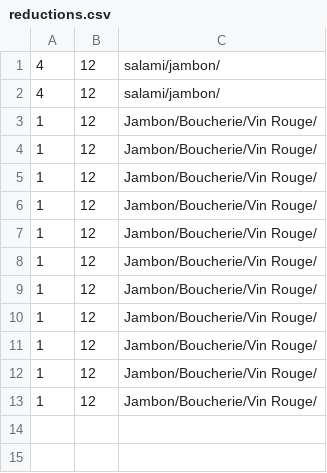
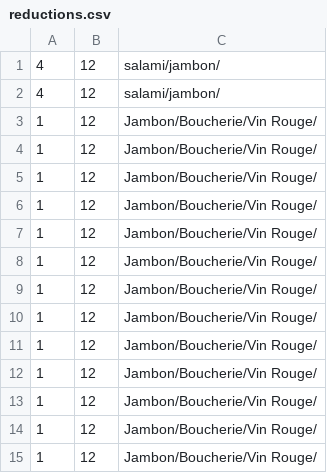
Before and after one commit to sylwan-bouderbala/JavaPrro, a CSV file: reductions.csv, drawn as a sheet.

```diff
--- a/reductions.csv
+++ b/reductions.csv
@@ -13 +13,3 @@
 1;12;Jambon/Boucherie/Vin Rouge/
+1;12;Jambon/Boucherie/Vin Rouge/
+1;12;Jambon/Boucherie/Vin Rouge/
```
Also changed, not shown: Contrats.csv, 2 other files.
